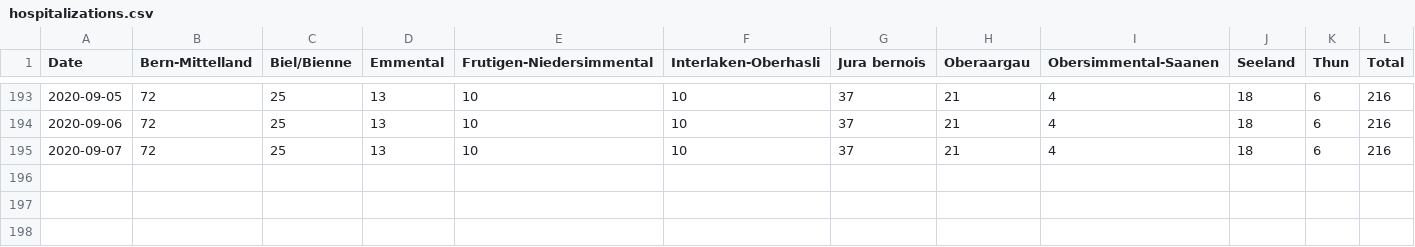
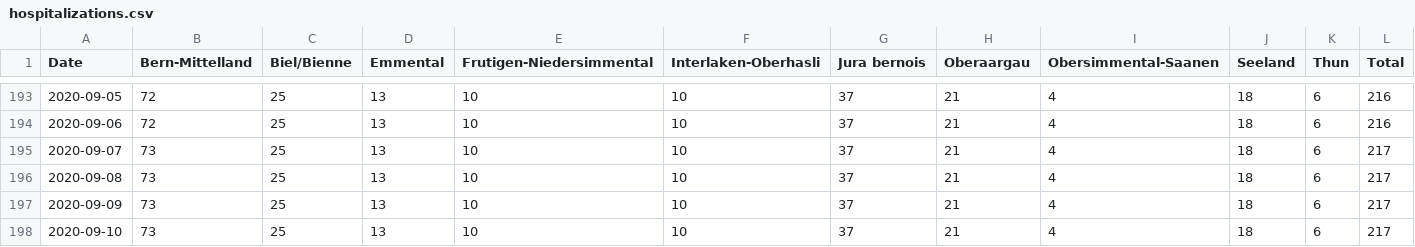
Before and after one commit to daenuprobst/covid19-data-be, a CSV file: hospitalizations.csv, drawn as a sheet; only a part is shown, gaps mark what is left out.

```diff
--- a/hospitalizations.csv
+++ b/hospitalizations.csv
@@ -194,2 +194,5 @@ Date,Bern-Mittelland,Biel/Bienne,Emmental,Frutigen-Niedersimmental,Interlaken-Ob
 2020-09-06,72,25,13,10,10,37,21,4,18,6,216
-2020-09-07,72,25,13,10,10,37,21,4,18,6,216
+2020-09-07,73,25,13,10,10,37,21,4,18,6,217
+2020-09-08,73,25,13,10,10,37,21,4,18,6,217
+2020-09-09,73,25,13,10,10,37,21,4,18,6,217
+2020-09-10,73,25,13,10,10,37,21,4,18,6,217
```
Also changed, not shown: age_distribution.csv, cases.csv, 4 other files.
